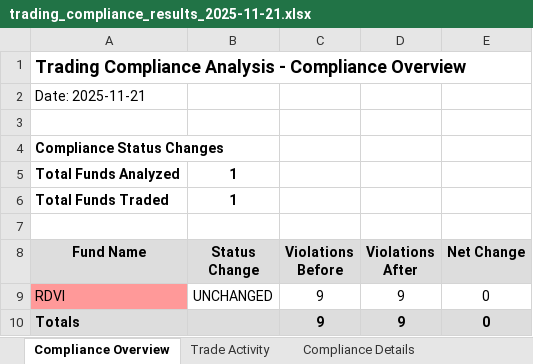
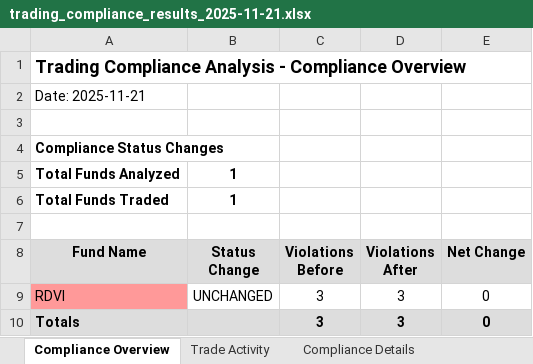
Before and after one commit to pcorc/FundManager, an Excel workbook: outputs/trading_compliance_results_2025-11-21.xlsx, sheet Compliance Overview, drawn as a sheet; values as stored, in another font and other column widths than the file's, no borders; the diff names each change by its address in the sheet, - before the commit and + after, or states it on an @@ line.

```diff
--- a/outputs/trading_compliance_results_2025-11-21.xlsx (sheet Compliance Overview)
+++ b/outputs/trading_compliance_results_2025-11-21.xlsx (sheet Compliance Overview)
-C9:C10 (Violations Before): 9
+C9:C10 (Violations Before): 3
-D9:D10 (Violations After): 9
+D9:D10 (Violations After): 3
```
Also changed, not shown: sheet Compliance Details, outputs/compliance_results_expost_2025-11-21.xlsx, 4 other files.
